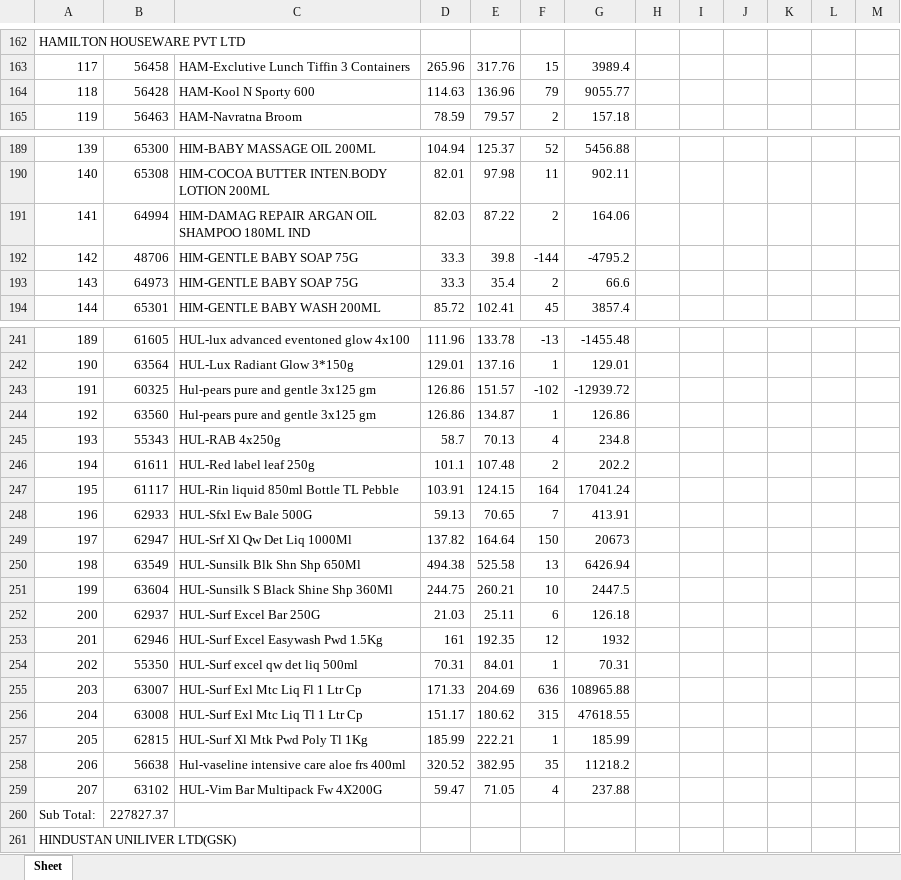
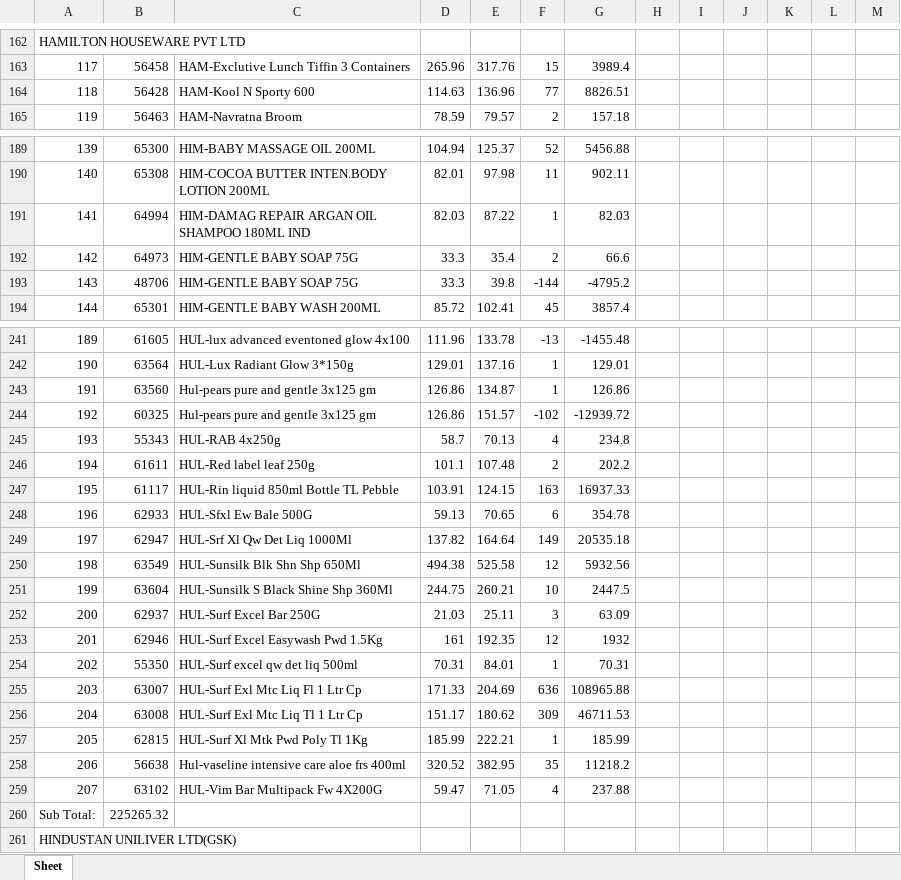
Before and after one commit to PC-Canteen/pc_canteen, an Excel workbook: CryCompanywiseStockReport_1.xlsx, sheet Sheet, drawn as a sheet; only a part is shown, gaps mark what is left out; values as stored, in another font and other column widths than the file's, no borders; removed rows and columns are numbered as before the commit, all else as after; the diff covers the shown part only; the diff names each change by its address in the sheet, - before the commit and + after, or states it on an @@ line.

```diff
--- a/CryCompanywiseStockReport_1.xlsx (sheet Sheet)
+++ b/CryCompanywiseStockReport_1.xlsx (sheet Sheet)
-F164: 79
+F164: 77
-G164: 9055.77
+G164: 8826.51
-F191: 2
+F191: 1
-G191: 164.06
+G191: 82.03
-row 192: 142 | 48706 | HIM-GENTLE BABY SOAP 75G | 33.3 | 39.8 | -144 | -4795.2
-A192: 143
+A192: 142
+row 193: 143 | 48706 | HIM-GENTLE BABY SOAP 75G | 33.3 | 39.8 | -144 | -4795.2
-row 243: 191 | 60325 | Hul-pears pure and gentle 3x125 gm | 126.86 | 151.57 | -102 | -12939.72
-A243: 192
+A243: 191
+row 244: 192 | 60325 | Hul-pears pure and gentle 3x125 gm | 126.86 | 151.57 | -102 | -12939.72
-F247: 164
+F247: 163
-G247: 17041.24
+G247: 16937.33
-F248: 7
+F248: 6
-G248: 413.91
+G248: 354.78
-F249: 150
+F249: 149
-G249: 20673
+G249: 20535.18
-F250: 13
+F250: 12
-G250: 6426.94
+G250: 5932.56
-F252: 6
+F252: 3
-G252: 126.18
+G252: 63.09
-F256: 315
+F256: 309
-G256: 47618.55
+G256: 46711.53
-B260: 227827.37
+B260: 225265.32
```
Also changed, not shown: 7 added rows, 7 removed rows and 171 edited cells elsewhere in this sheet.
